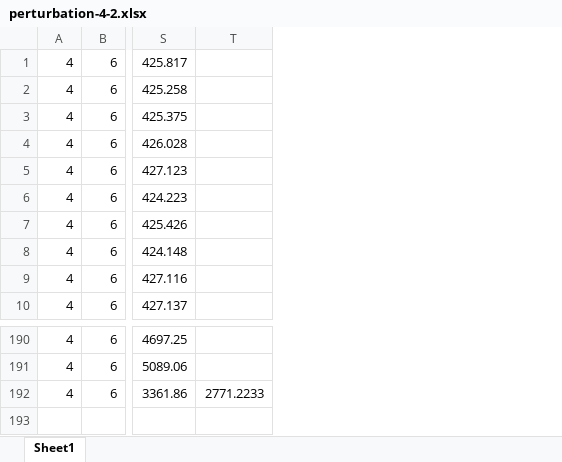
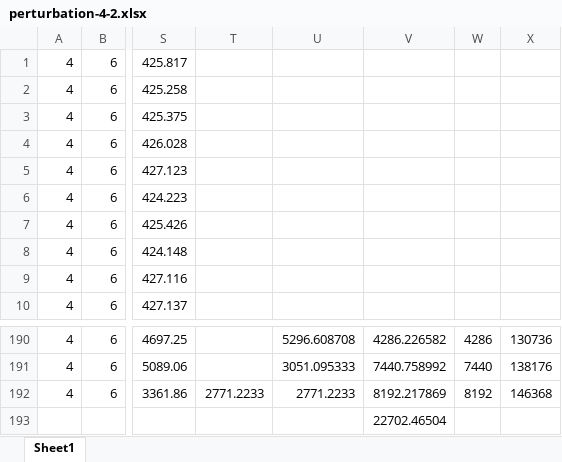
Before and after one commit to jsryu21/ga-2015-1, an Excel workbook: hw2/perturbation_result/perturbation-4-2.xlsx, sheet Sheet1, drawn as a sheet; only a part is shown, gaps mark what is left out; values as stored, in another font and other column widths than the file's, no borders; charts and pictures not drawn; rows hold the shown columns only; the diff names each change by its address in the sheet, - before the commit and + after, or states it on an @@ line.

```diff
--- a/hw2/perturbation_result/perturbation-4-2.xlsx (sheet Sheet1)
+++ b/hw2/perturbation_result/perturbation-4-2.xlsx (sheet Sheet1)
+column U, rows 190-192: 5296.608708 | 3051.095333 | 2771.2233
+column V, rows 190-192: 4286.226582 | 7440.758992 | 8192.217869
+column W, rows 190-192: 4286 | 7440 | 8192
+column X, rows 190-192: 130736 | 138176 | 146368
+row 193:  |  |  |  |  | 22702.46504
```
Also changed, not shown: charts or pictures, hw2/best_oper_result/crossover-3.xlsx, hw2/best_oper_result/mutation-8.xlsx, 3 other files.
